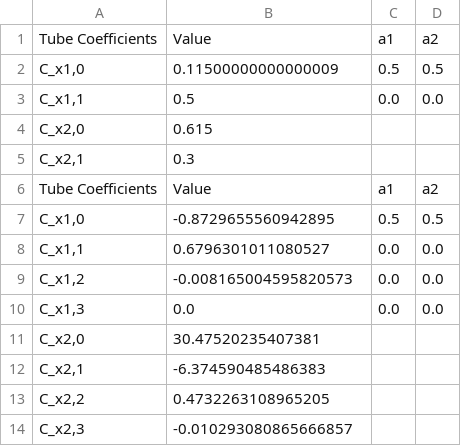
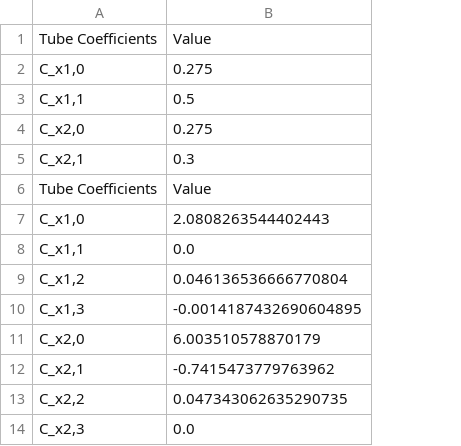
Before and after one commit to SnyprDragun/stt-for-diff-drive, a CSV file: config/coefficients.csv, drawn as a sheet; the diff names each change by its address in the sheet, - before the commit and + after, or states it on an @@ line.

```diff
--- a/config/coefficients.csv
+++ b/config/coefficients.csv
-column C, rows 1-10: a1 | 0.5 | 0.0 |  |  | a1 | 0.5 | 0.0 | 0.0 | 0.0
-column D, rows 1-10: a2 | 0.5 | 0.0 |  |  | a2 | 0.5 | 0.0 | 0.0 | 0.0
-B2: 0.11500000000000009
+B2: 0.275
-B4: 0.615
+B4: 0.275
-B7: -0.8729655560942895
+B7: 2.0808263544402443
-B8: 0.6796301011080527
+B8: 0.0
-B9: -0.008165004595820573
+B9: 0.046136536666770804
-B10: 0.0
+B10: -0.0014187432690604895
-B11: 30.47520235407381
+B11: 6.003510578870179
-B12: -6.374590485486383
+B12: -0.7415473779763962
-B13: 0.4732263108965205
+B13: 0.047343062635290735
-B14: -0.010293080865666857
+B14: 0.0
```
Also changed, not shown: 6 other files.
